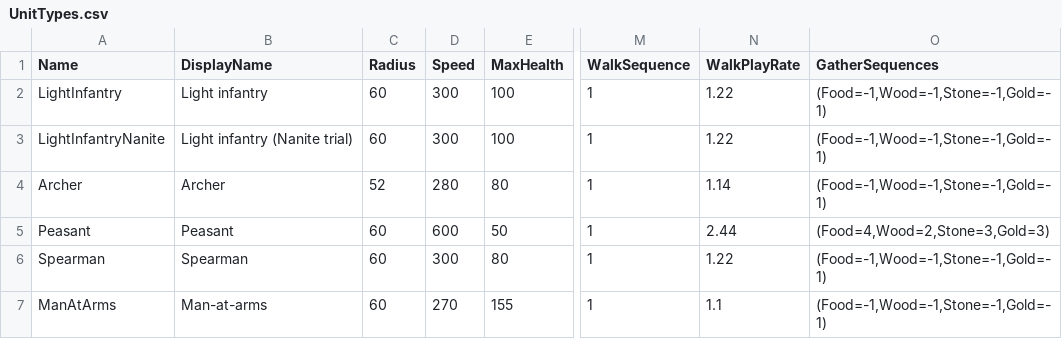
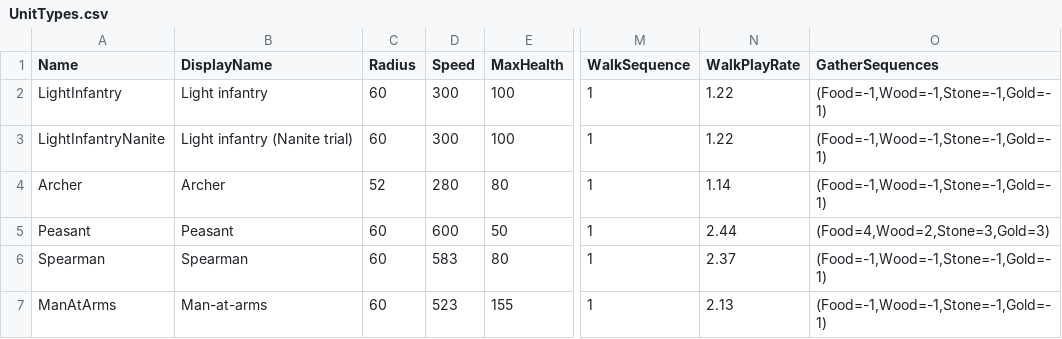
Before and after one commit to esdragor/MyCrusader, a CSV file: Tools/Data/UnitTypes.csv, drawn as a sheet; only a part is shown, gaps mark what is left out; the diff names each change by its address in the sheet, - before the commit and + after, or states it on an @@ line.

```diff
--- a/Tools/Data/UnitTypes.csv
+++ b/Tools/Data/UnitTypes.csv
-D6 (Speed): 300
+D6 (Speed): 583
-N6 (WalkPlayRate): 1.22
+N6 (WalkPlayRate): 2.37
-D7 (Speed): 270
+D7 (Speed): 523
-N7 (WalkPlayRate): 1.1
+N7 (WalkPlayRate): 2.13
```
Also changed, not shown: Tools/Data/BuildingTypes.csv, 22 other files.
